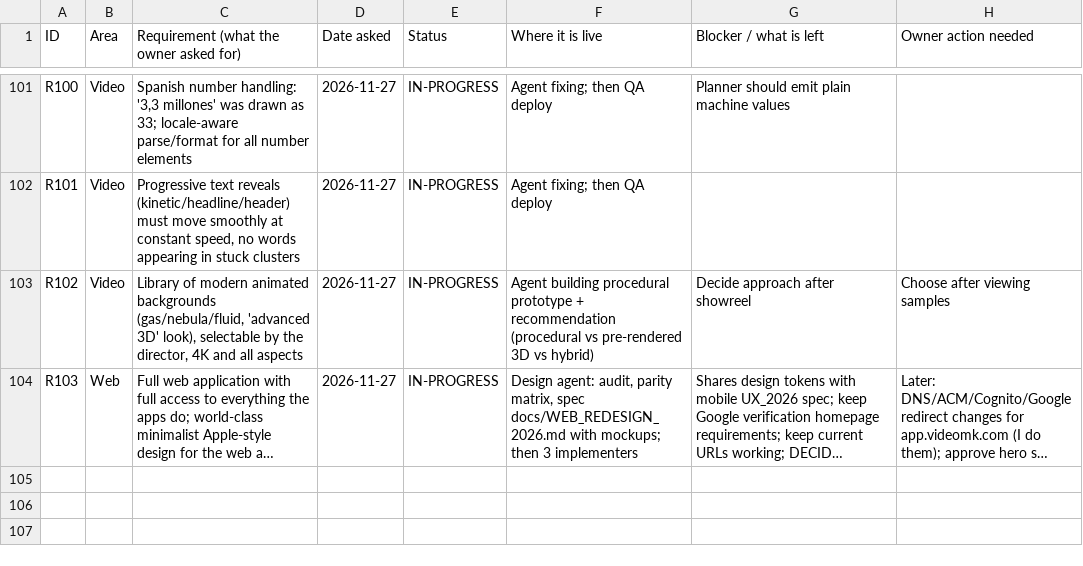
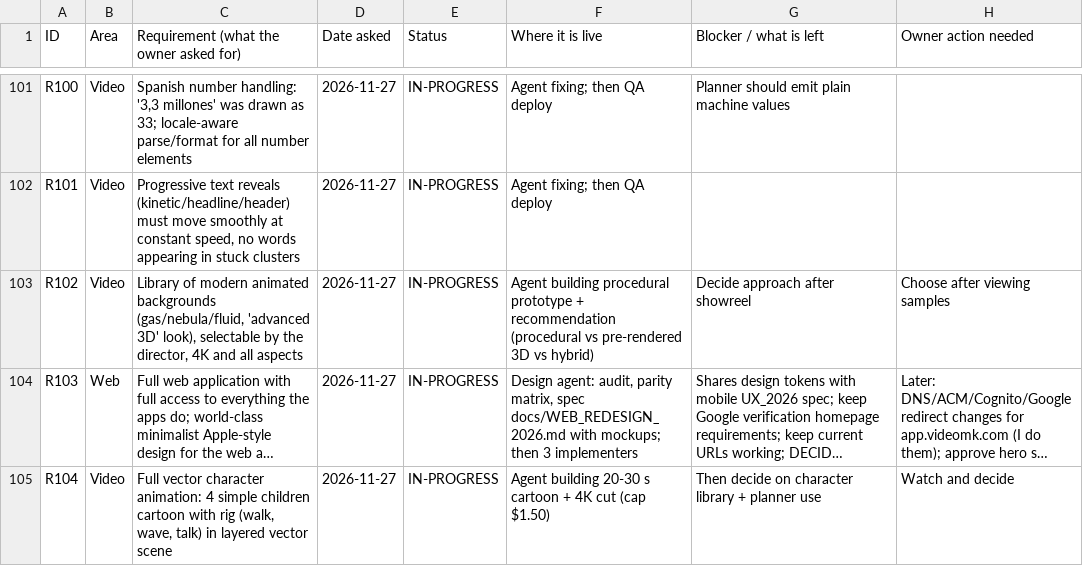
Before and after one commit to chleiva/videomk, a CSV file: docs/REQUIREMENTS_TRACKER.csv, drawn as a sheet; only a part is shown, gaps mark what is left out; long unchanged cells end in …; the diff names each change by its address in the sheet, - before the commit and + after, or states it on an @@ line.

```diff
--- a/docs/REQUIREMENTS_TRACKER.csv
+++ b/docs/REQUIREMENTS_TRACKER.csv
+row 105: R104 | Video | Full vector character animation: 4 simple children cartoon with rig (walk, wave, talk) in layered vector scene | 2026-11-27 | IN-PROGRESS | Agent building 20-30 s cartoon + 4K cut (cap $1.50) | Then decide on character library + planner use | Watch and decide
```
